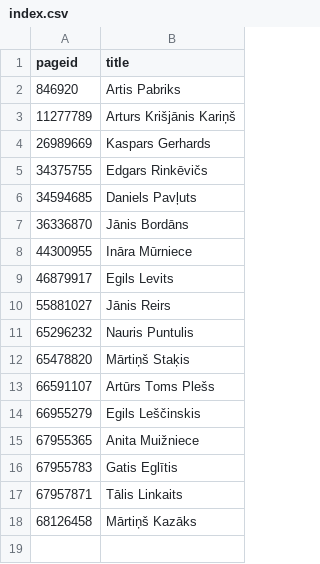
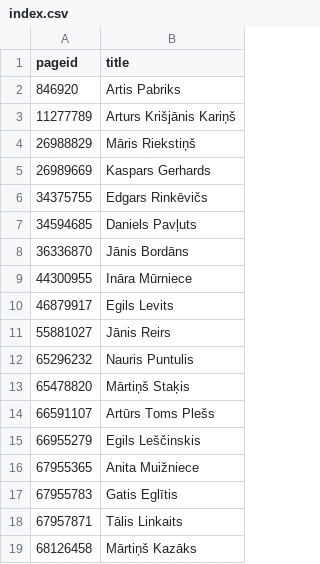
Before and after one commit to every-politician-scrapers/latvia-cabinet, a CSV file: enwiki/index.csv, drawn as a sheet; the diff names each change by its address in the sheet, - before the commit and + after, or states it on an @@ line.

```diff
--- a/enwiki/index.csv
+++ b/enwiki/index.csv
+row 4: 26988829 | Māris Riekstiņš
```
Also changed, not shown: 1 other file.
